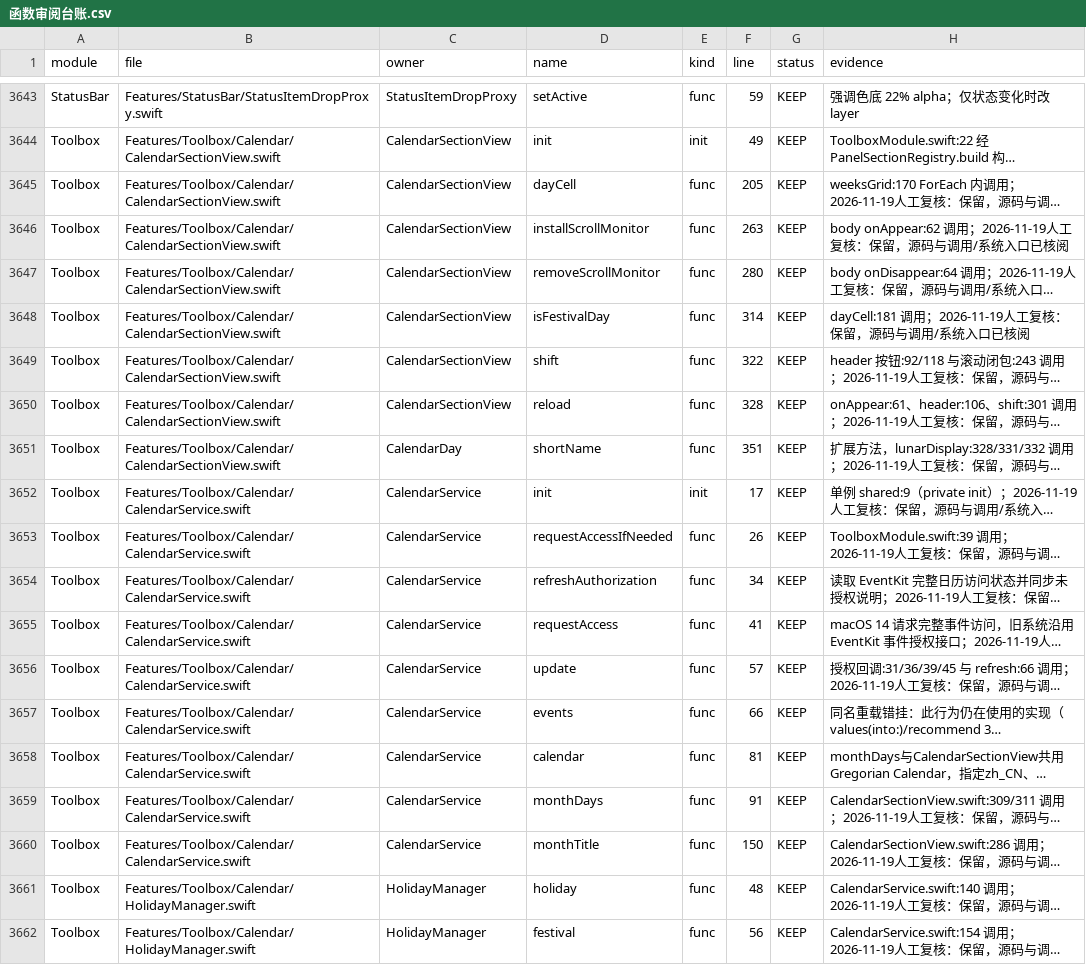
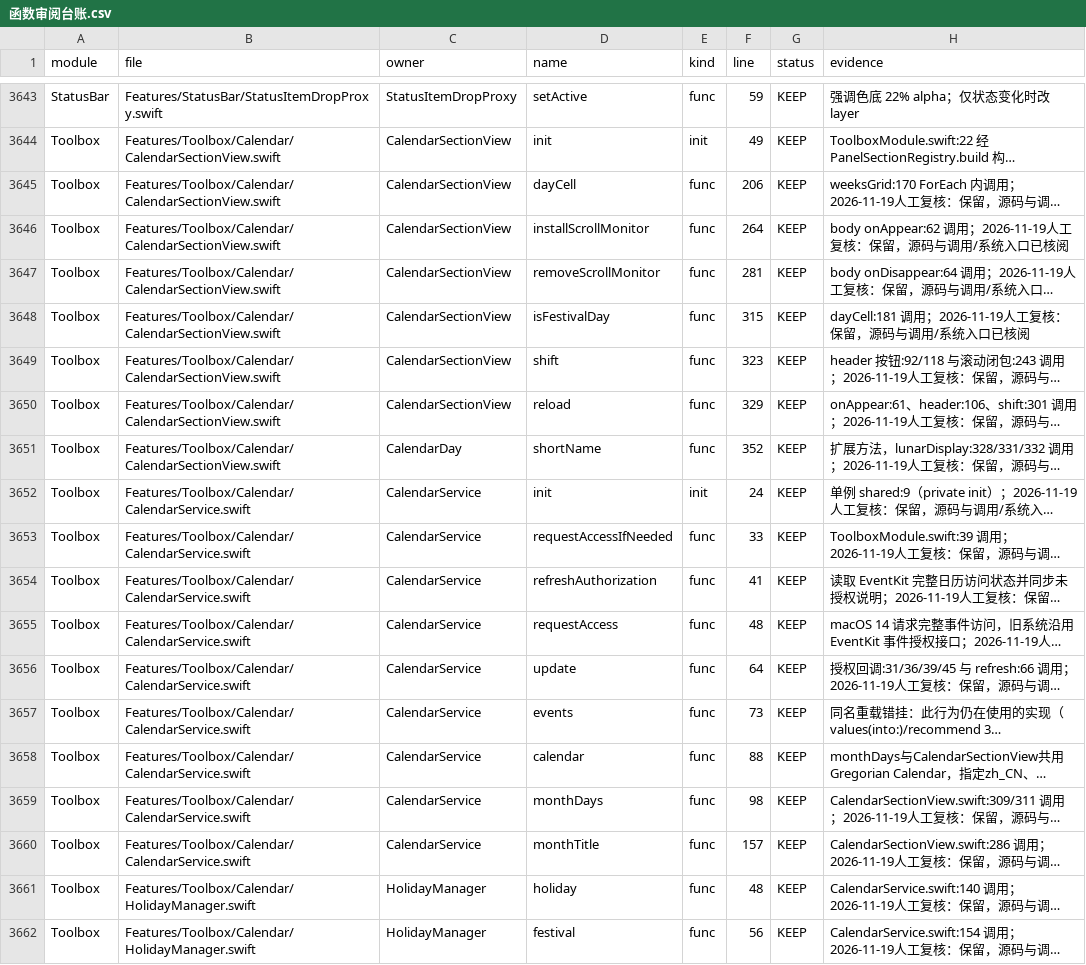
Before and after one commit to sxyq/Kitnest, a CSV file: docs/40-审计与核对/数据表/函数审阅台账.csv, drawn as a sheet; only a part is shown, gaps mark what is left out; long unchanged cells end in …; the diff names each change by its address in the sheet, - before the commit and + after, or states it on an @@ line.

Commit message:
perf(calendar): reuse grid data during rendering
需求（2026-11-22 用户）：「优化整个项目的 CPU 开销、内存占用和存储占用，同时提高代码可读性，清理确认无用的代码。」
改动文件：CalendarSectionView.swift、CalendarService.swift及生成资料。
- weeksGrid每次只生成一份14天数组；monthTitle复用静态DateFormatter。
- 日历日期内容、节日优先级、交互和动画保持不变。
实测：no-WMO/Swift并发2构建部署成功；冷启动冒烟通过；函数资料与CodeGraph全绿；DMG 29,962,102字节并通过挂载签名验证。

```diff
--- a/docs/40-审计与核对/数据表/函数审阅台账.csv
+++ b/docs/40-审计与核对/数据表/函数审阅台账.csv
-F3645 (line): 205
+F3645 (line): 206
-F3646 (line): 263
+F3646 (line): 264
-F3647 (line): 280
+F3647 (line): 281
-F3648 (line): 314
+F3648 (line): 315
-F3649 (line): 322
+F3649 (line): 323
-F3650 (line): 328
+F3650 (line): 329
-F3651 (line): 351
+F3651 (line): 352
-F3652 (line): 17
+F3652 (line): 24
-F3653 (line): 26
+F3653 (line): 33
-F3654 (line): 34
+F3654 (line): 41
-F3655 (line): 41
+F3655 (line): 48
-F3656 (line): 57
+F3656 (line): 64
-F3657 (line): 66
+F3657 (line): 73
-F3658 (line): 81
+F3658 (line): 88
-F3659 (line): 91
+F3659 (line): 98
-F3660 (line): 150
+F3660 (line): 157
```
Also changed, not shown: 6 other files.
